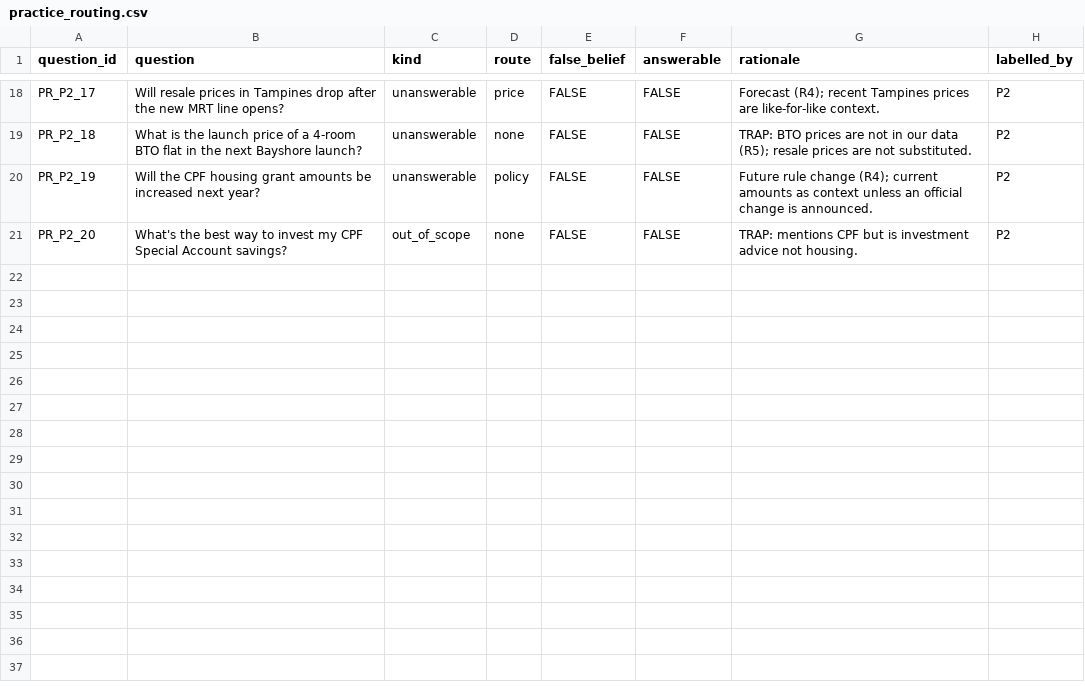
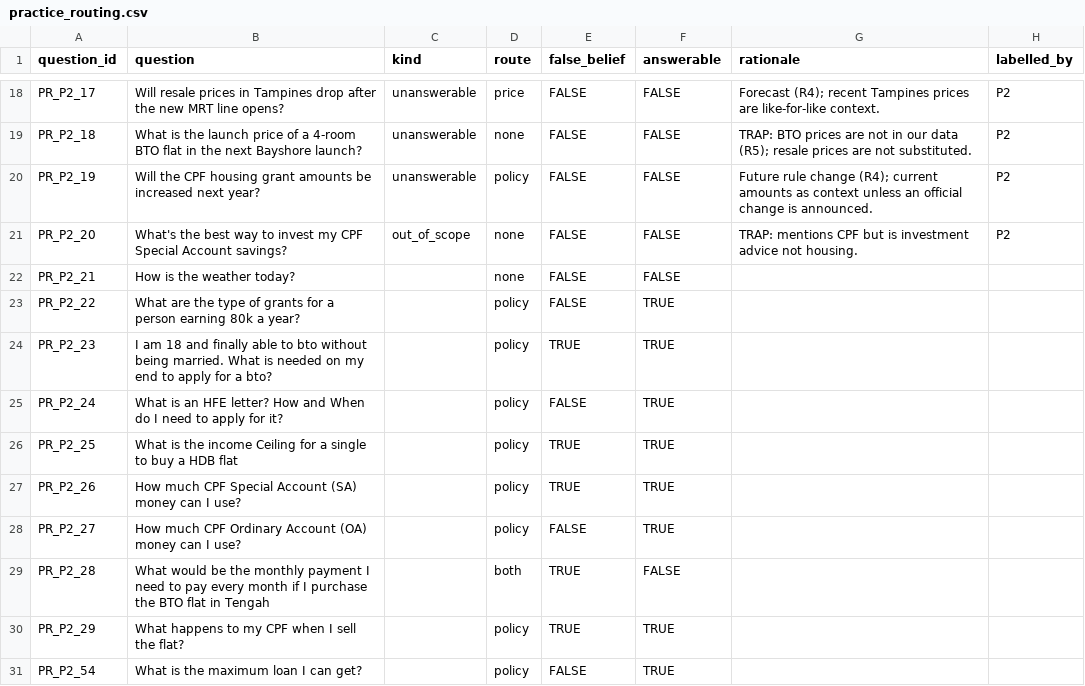
Before and after one commit to edwardbyl00/Gen-AI-and-LLM-Project, a CSV file: data/labels/practice_routing.csv, drawn as a sheet; only a part is shown, gaps mark what is left out; the diff covers the shown part only.

Commit message:
Integrate real policy retrieval and update supervisor evaluation guide

```diff
--- a/data/labels/practice_routing.csv
+++ b/data/labels/practice_routing.csv
@@ -21 +21,11 @@ PR_P2_19,Will the CPF housing grant amounts be increased next year?,unanswerable
 PR_P2_20,What's the best way to invest my CPF Special Account savings?,out_of_scope,none,FALSE,FALSE,TRAP: mentions CPF but is investment advice not housing.,P2
+PR_P2_21,How is the weather today?,,none,FALSE,FALSE,,
+PR_P2_22,What are the type of grants for a person earning 80k a year?,,policy,FALSE,TRUE,,
+PR_P2_23,I am 18 and finally able to bto without being married. What is needed on my end to apply for a bto?,,policy,TRUE,TRUE,,
+PR_P2_24,What is an HFE letter? How and When do I need to apply for it?,,policy,FALSE,TRUE,,
+PR_P2_25,What is the income Ceiling for a single to buy a HDB flat,,policy,TRUE,TRUE,,
+PR_P2_26,How much CPF Special Account (SA) money can I use?,,policy,TRUE,TRUE,,
+PR_P2_27,How much CPF Ordinary Account (OA) money can I use?,,policy,FALSE,TRUE,,
+PR_P2_28,What would be the monthly payment I need to pay every month if I purchase the BTO flat in Tengah,,both,TRUE,FALSE,,
+PR_P2_29,What happens to my CPF when I sell the flat?,,policy,TRUE,TRUE,,
+PR_P2_54,What is the maximum loan I can get?,,policy,FALSE,TRUE,,
```
Also changed, not shown: 24 added rows elsewhere in this file, 43 other files.
